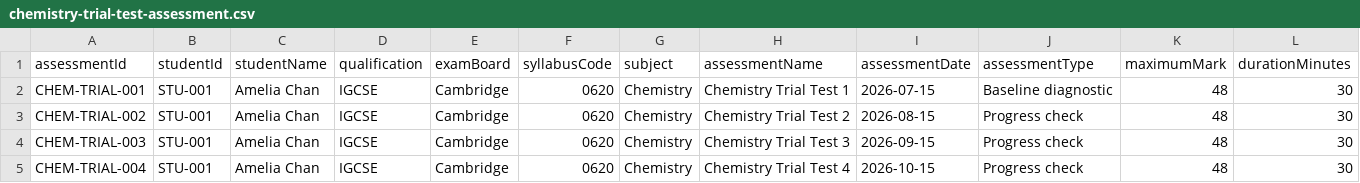
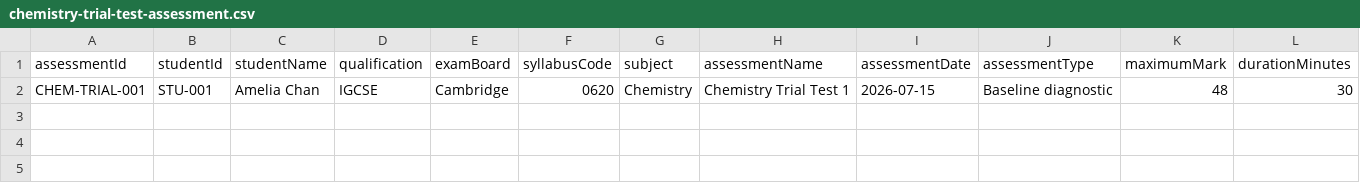
Before and after one commit to ozchoi/Generating-Report-v1.0, a CSV file: sample-data/chemistry-trial-test-assessment.csv, drawn as a sheet; the diff names each change by its address in the sheet, - before the commit and + after, or states it on an @@ line.

Commit message:
v1.2 one-test report

```diff
--- a/sample-data/chemistry-trial-test-assessment.csv
+++ b/sample-data/chemistry-trial-test-assessment.csv
-row 3: CHEM-TRIAL-002 | STU-001 | Amelia Chan | IGCSE | Cambridge | 0620 | Chemistry | Chemistry Trial Test 2 | 2026-08-15 | Progress check | 48 | 30
-row 4: CHEM-TRIAL-003 | STU-001 | Amelia Chan | IGCSE | Cambridge | 0620 | Chemistry | Chemistry Trial Test 3 | 2026-09-15 | Progress check | 48 | 30
-row 5: CHEM-TRIAL-004 | STU-001 | Amelia Chan | IGCSE | Cambridge | 0620 | Chemistry | Chemistry Trial Test 4 | 2026-10-15 | Progress check | 48 | 30
```
Also changed, not shown: 6 other files.
